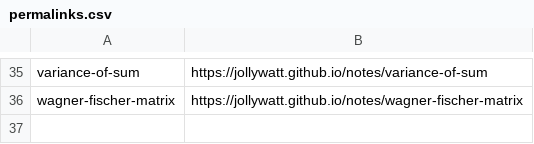
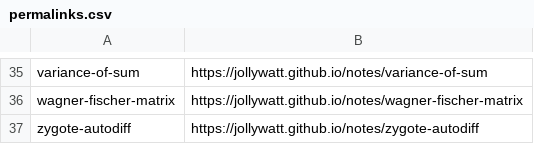
Before and after one commit to Jollywatt/notes, a CSV file: src/typst-template/permalinks.csv, drawn as a sheet; only a part is shown, gaps mark what is left out; the diff names each change by its address in the sheet, - before the commit and + after, or states it on an @@ line.

Commit message:
edit autodiff note

```diff
--- a/src/typst-template/permalinks.csv
+++ b/src/typst-template/permalinks.csv
+row 37: zygote-autodiff | https://jollywatt.github.io/notes/zygote-autodiff
```
Also changed, not shown: 3 other files.
